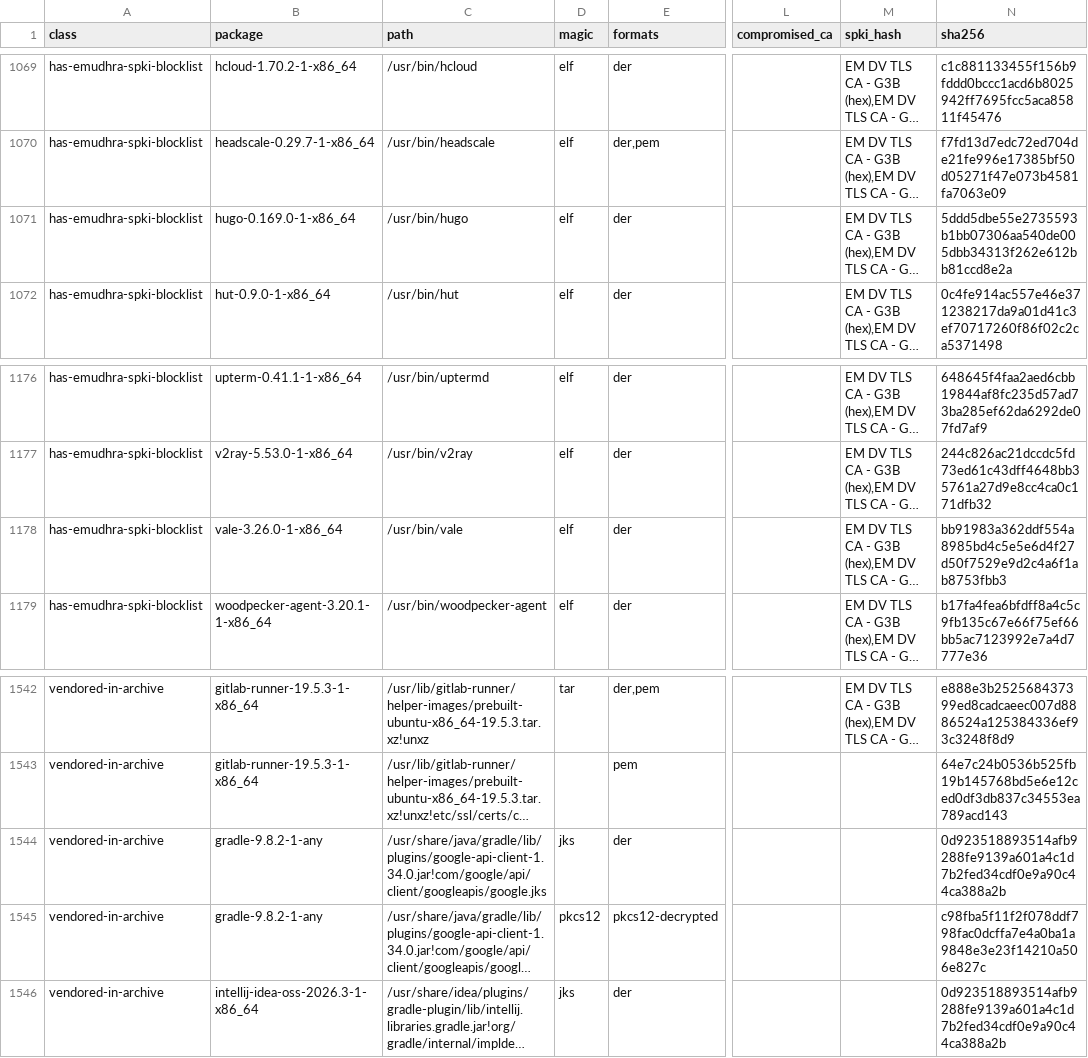
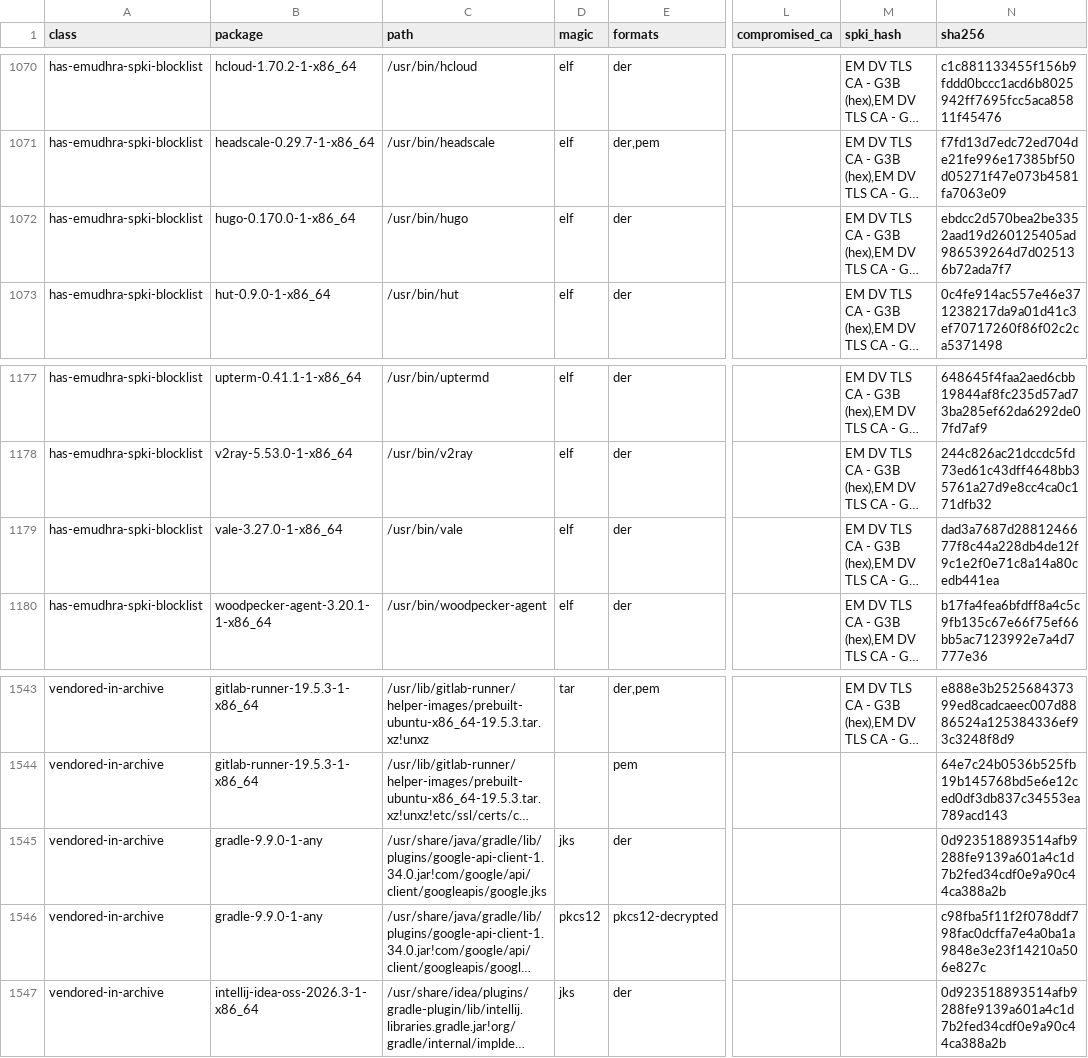
Before and after one commit to 0x9fff00/cacert-scan, a TSV file: report-arch/findings.tsv, drawn as a sheet; only a part is shown, gaps mark what is left out; long unchanged cells end in …; addresses are those after the commit; the diff covers the shown part only; the diff names each change by its address in the sheet, - before the commit and + after, or states it on an @@ line.

```diff
--- a/report-arch/findings.tsv
+++ b/report-arch/findings.tsv
-B1072 (package): hugo-0.169.0-1-x86_64
+B1072 (package): hugo-0.170.0-1-x86_64
-N1072 (sha256): 5ddd5dbe55e2735593b1bb07306aa540de005dbb34313f262e612bb81ccd8e2a
+N1072 (sha256): ebdcc2d570bea2be3352aad19d260125405ad986539264d7d025136b72ada7f7
-B1179 (package): vale-3.26.0-1-x86_64
+B1179 (package): vale-3.27.0-1-x86_64
-N1179 (sha256): bb91983a362ddf554a8985bd4c5e5e6d4f27d50f7529e9d2c4a6f1ab8753fbb3
+N1179 (sha256): dad3a7687d2881246677f8c44a228db4de12f9c1e2f0e71c8a14a80cedb441ea
-B1545:B1546 (package): gradle-9.8.2-1-any
+B1545:B1546 (package): gradle-9.9.0-1-any
```
Also changed, not shown: 2 added rows, 1 removed row and 29 edited cells elsewhere in this file, report-arch/packages.tsv, 2 other files.
